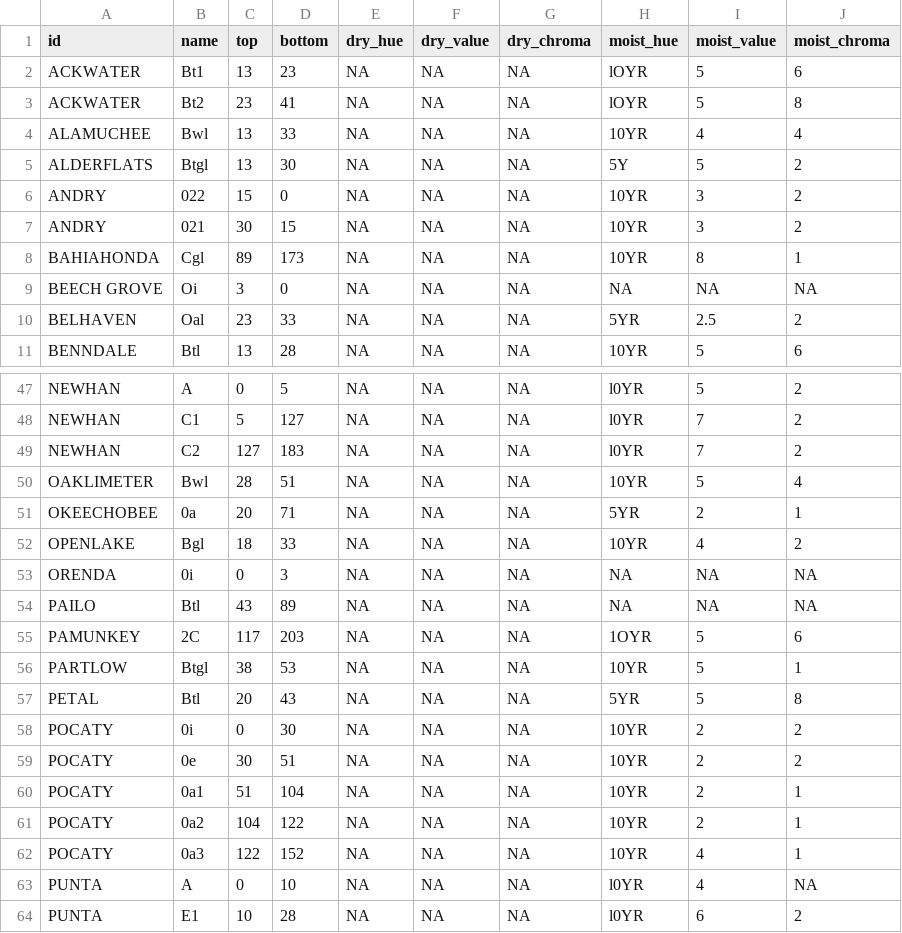
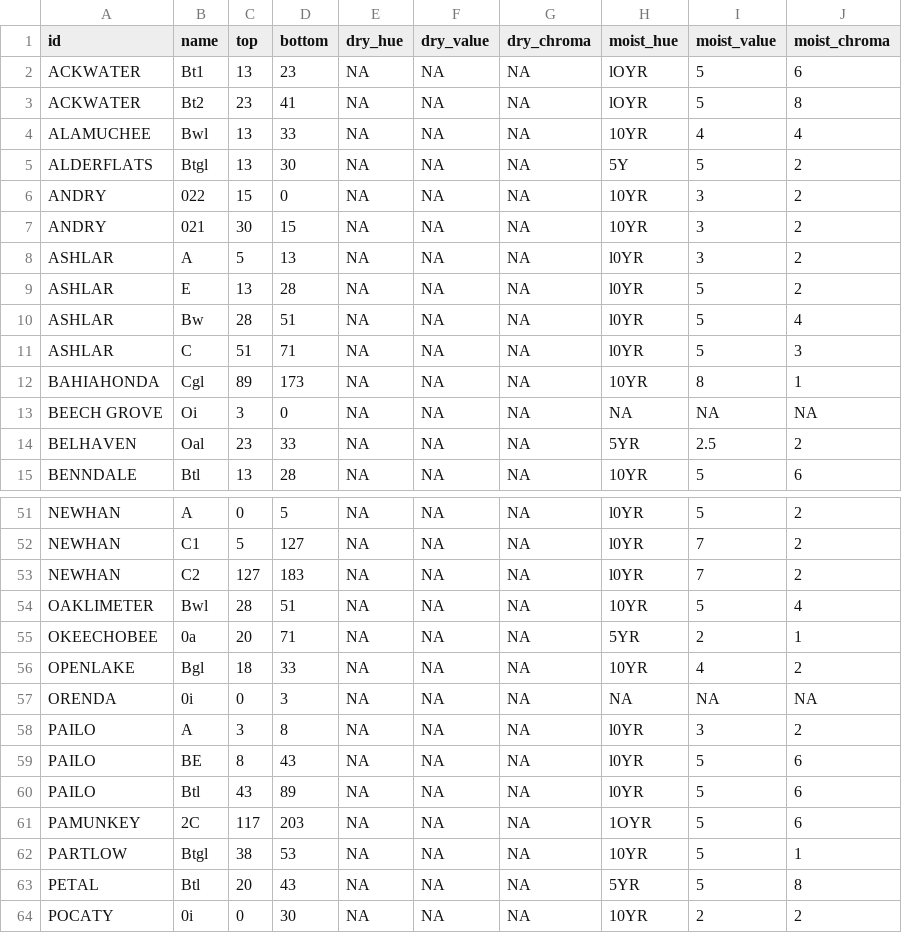
Before and after one commit to ncss-tech/SoilKnowledgeBase, a CSV file: inst/extdata/OSD-error-reporting/RO/auburn-hz.csv, drawn as a sheet; only a part is shown, gaps mark what is left out; the shorter side is filled out with more unchanged rows.

```diff
--- a/inst/extdata/OSD-error-reporting/RO/auburn-hz.csv
+++ b/inst/extdata/OSD-error-reporting/RO/auburn-hz.csv
@@ -7,2 +7,6 @@
 "ANDRY","021",30,15,NA,NA,NA,"10YR","3","2"
+"ASHLAR","A",5,13,NA,NA,NA,"l0YR","3","2"
+"ASHLAR","E",13,28,NA,NA,NA,"l0YR","5","2"
+"ASHLAR","Bw",28,51,NA,NA,NA,"l0YR","5","4"
+"ASHLAR","C",51,71,NA,NA,NA,"l0YR","5","3"
 "BAHIAHONDA","Cgl",89,173,NA,NA,NA,"10YR","8","1"
@@ -53,3 +57,5 @@
 "ORENDA","0i",0,3,NA,NA,NA,NA,NA,NA
-"PAILO","Btl",43,89,NA,NA,NA,NA,NA,NA
+"PAILO","A",3,8,NA,NA,NA,"l0YR","3","2"
+"PAILO","BE",8,43,NA,NA,NA,"l0YR","5","6"
+"PAILO","Btl",43,89,NA,NA,NA,"l0YR","5","6"
 "PAMUNKEY","2C",117,203,NA,NA,NA,"1OYR","5","6"
```
Also changed, not shown: inst/extdata/OSD-error-reporting/RO/auburn-series.csv, inst/extdata/OSD-error-reporting/RO/wasilla-hz.csv, 6 other files.
